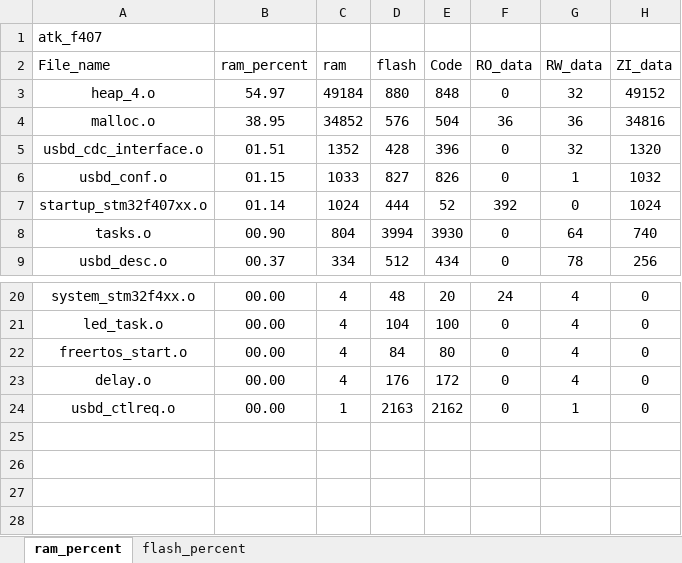
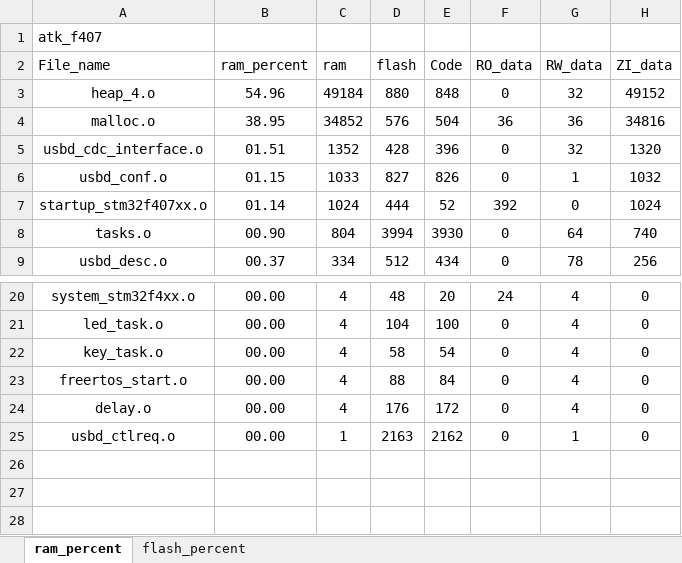
Before and after one commit to soda-code/STM32F407_Creat, an Excel workbook: EXAMPLE/Projects/MDK-ARM/atk_f407_analysis.xlsx, sheet ram_percent, drawn as a sheet; only a part is shown, gaps mark what is left out; the shorter side is filled out with more unchanged rows; values as stored, in another font and other column widths than the file's, no borders; charts and pictures and table styles not drawn; addresses are those after the commit; the diff names each change by its address in the sheet, - before the commit and + after, or states it on an @@ line.

```diff
--- a/EXAMPLE/Projects/MDK-ARM/atk_f407_analysis.xlsx (sheet ram_percent)
+++ b/EXAMPLE/Projects/MDK-ARM/atk_f407_analysis.xlsx (sheet ram_percent)
-B3 (ram_percent): 54.97
+B3 (ram_percent): 54.96
+row 22: key_task.o | 00.00 | 4 | 58 | 54 | 0 | 4 | 0
-D23 (flash): 84
+D23 (flash): 88
-E23 (Code): 80
+E23 (Code): 84
```
Also changed, not shown: sheet flash_percent, charts or pictures, 16 other files.
